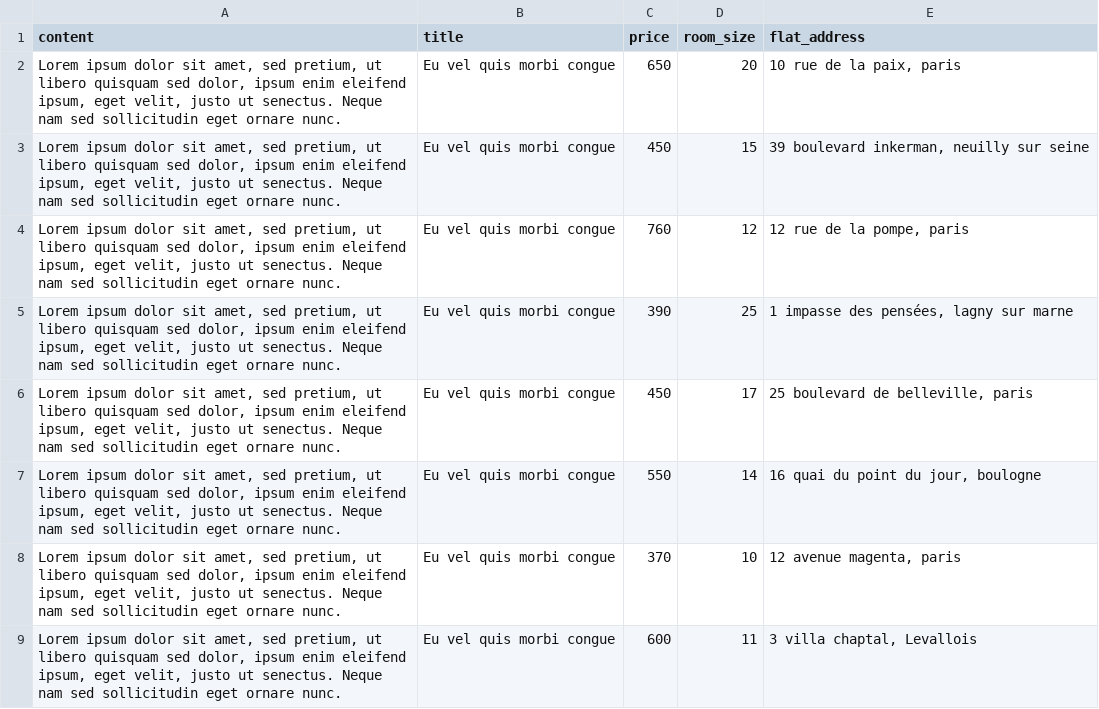
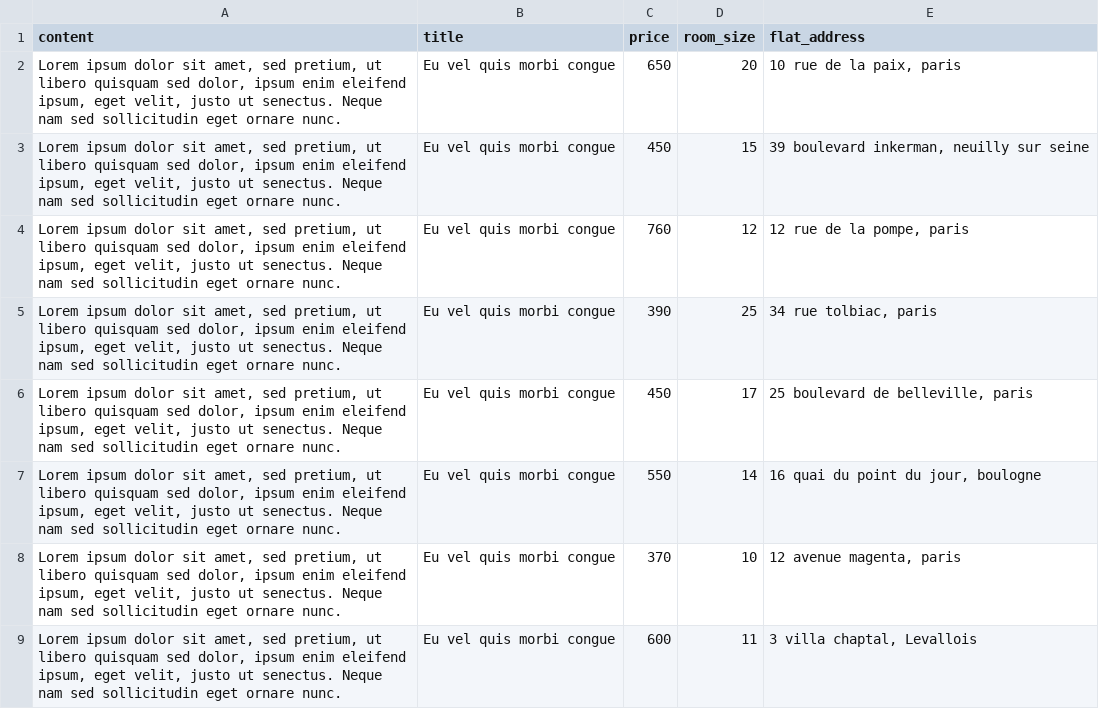
Before and after one commit to Karpantra/cosilver, a CSV file: lib/seeds/offers.csv, drawn as a sheet; only a part is shown.

```diff
--- a/lib/seeds/offers.csv
+++ b/lib/seeds/offers.csv
@@ -4,3 +4,3 @@
 "Lorem ipsum dolor sit amet, sed pretium, ut libero quisquam sed dolor, ipsum enim eleifend ipsum, eget velit, justo ut senectus. Neque nam sed sollicitudin eget ornare nunc.";"Eu vel quis morbi congue";"760";"12";"12 rue de la pompe, paris"
-"Lorem ipsum dolor sit amet, sed pretium, ut libero quisquam sed dolor, ipsum enim eleifend ipsum, eget velit, justo ut senectus. Neque nam sed sollicitudin eget ornare nunc.";"Eu vel quis morbi congue";"390";"25";"1 impasse des pensées, lagny sur marne"
+"Lorem ipsum dolor sit amet, sed pretium, ut libero quisquam sed dolor, ipsum enim eleifend ipsum, eget velit, justo ut senectus. Neque nam sed sollicitudin eget ornare nunc.";"Eu vel quis morbi congue";"390";"25";"34 rue tolbiac, paris"
 "Lorem ipsum dolor sit amet, sed pretium, ut libero quisquam sed dolor, ipsum enim eleifend ipsum, eget velit, justo ut senectus. Neque nam sed sollicitudin eget ornare nunc.";"Eu vel quis morbi congue";"450";"17";"25 boulevard de belleville, paris"
```
Also changed, not shown: lib/seeds/flats.csv, lib/seeds/users.csv, 2 other files.
